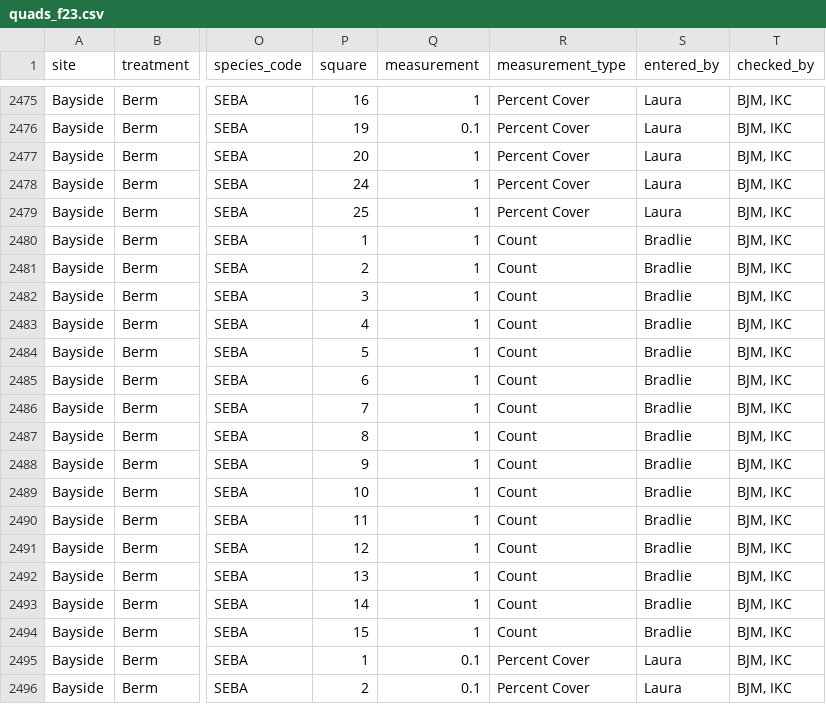
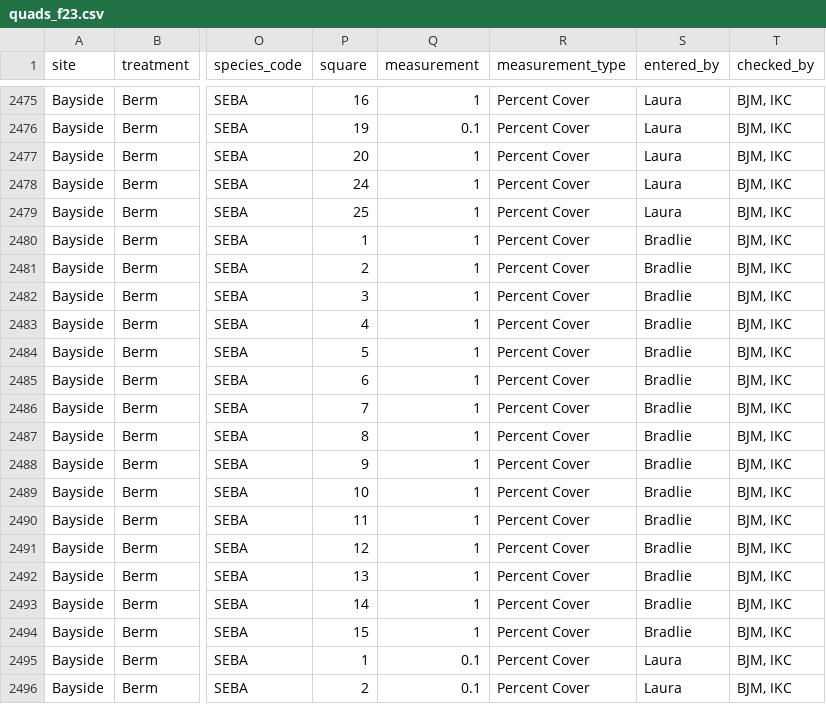
Before and after one commit to jebyrnes/cobble_berms, a CSV file: data/quads_f23.csv, drawn as a sheet; only a part is shown, gaps mark what is left out; the diff names each change by its address in the sheet, - before the commit and + after, or states it on an @@ line.

```diff
--- a/data/quads_f23.csv
+++ b/data/quads_f23.csv
-R2480:R2494 (measurement_type): Count
+R2480:R2494 (measurement_type): Percent Cover
```
Also changed, not shown: data/quads_s25.csv, 24 other files.
